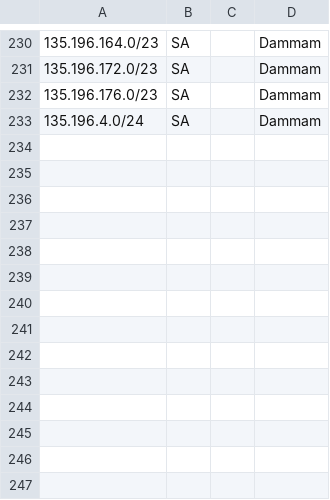
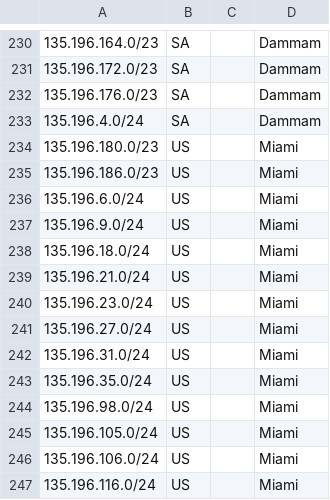
Before and after one commit to code200noc/code200noc.github.io, a CSV file: suballocated-geofeed.csv, drawn as a sheet; only a part is shown, gaps mark what is left out.

Commit message:
Update suballocated-geofeed.csv

```diff
--- a/suballocated-geofeed.csv
+++ b/suballocated-geofeed.csv
@@ -233 +233,15 @@
 135.196.4.0/24,SA,,Dammam
+135.196.180.0/23,US,,Miami
+135.196.186.0/23,US,,Miami
+135.196.6.0/24,US,,Miami
+135.196.9.0/24,US,,Miami
+135.196.18.0/24,US,,Miami
+135.196.21.0/24,US,,Miami
+135.196.23.0/24,US,,Miami
+135.196.27.0/24,US,,Miami
+135.196.31.0/24,US,,Miami
+135.196.35.0/24,US,,Miami
+135.196.98.0/24,US,,Miami
+135.196.105.0/24,US,,Miami
+135.196.106.0/24,US,,Miami
+135.196.116.0/24,US,,Miami
```
